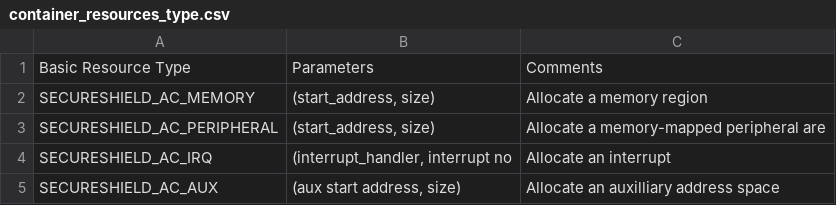
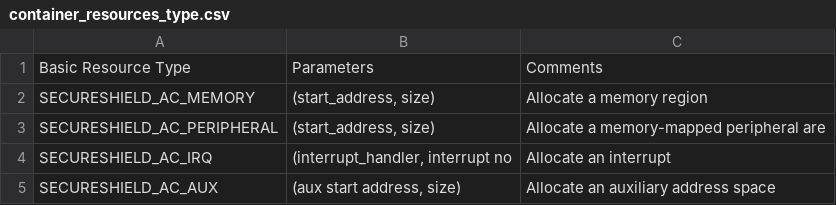
Before and after one commit to foss-for-synopsys-dwc-arc-processors/embarc_osp, a CSV file: doc/documents/lib/container_resources_type.csv, drawn as a sheet.

```diff
--- a/doc/documents/lib/container_resources_type.csv
+++ b/doc/documents/lib/container_resources_type.csv
@@ -4,2 +4,2 @@ SECURESHIELD_AC_PERIPHERAL,"(start_address, size)",Allocate a memory-mapped peri
 SECURESHIELD_AC_IRQ,"(interrupt_handler, interrupt no",Allocate an interrupt
-SECURESHIELD_AC_AUX ,"(aux start address, size)",Allocate an auxilliary address space
+SECURESHIELD_AC_AUX ,"(aux start address, size)",Allocate an auxiliary address space
```
Also changed, not shown: doc/documents/lib/container_resources_attribute.csv, 7 other files.
